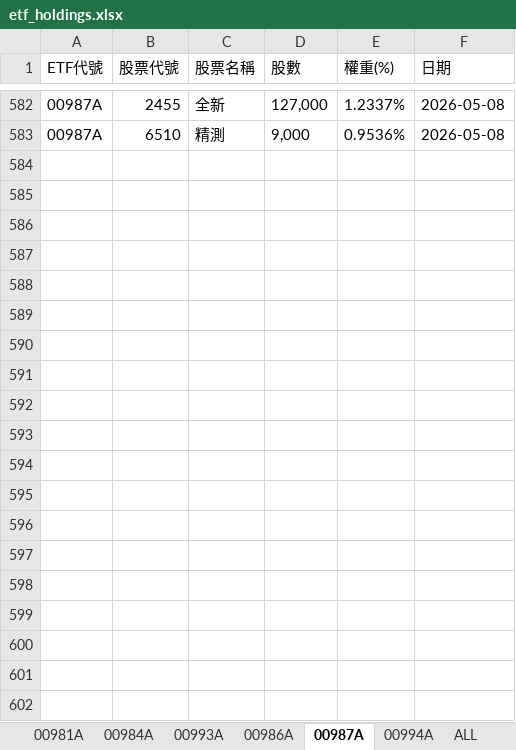
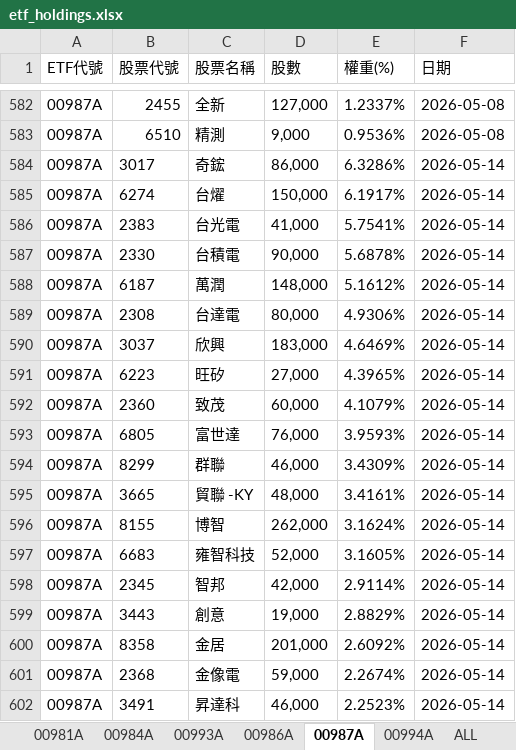
Before and after one commit to Terry-usdc/etf-auto-update, an Excel workbook: etf_holdings.xlsx, sheet 00987A, drawn as a sheet; only a part is shown, gaps mark what is left out; values as stored, in another font and other column widths than the file's, no borders; the diff covers the shown part only; the diff names each change by its address in the sheet, - before the commit and + after, or states it on an @@ line.

```diff
--- a/etf_holdings.xlsx (sheet 00987A)
+++ b/etf_holdings.xlsx (sheet 00987A)
+row 584: 00987A | 3017 | 奇鋐 | 86,000 | 6.3286% | 2026-05-14
+row 585: 00987A | 6274 | 台燿 | 150,000 | 6.1917% | 2026-05-14
+row 586: 00987A | 2383 | 台光電 | 41,000 | 5.7541% | 2026-05-14
+row 587: 00987A | 2330 | 台積電 | 90,000 | 5.6878% | 2026-05-14
+row 588: 00987A | 6187 | 萬潤 | 148,000 | 5.1612% | 2026-05-14
+row 589: 00987A | 2308 | 台達電 | 80,000 | 4.9306% | 2026-05-14
+row 590: 00987A | 3037 | 欣興 | 183,000 | 4.6469% | 2026-05-14
+row 591: 00987A | 6223 | 旺矽 | 27,000 | 4.3965% | 2026-05-14
+row 592: 00987A | 2360 | 致茂 | 60,000 | 4.1079% | 2026-05-14
+row 593: 00987A | 6805 | 富世達 | 76,000 | 3.9593% | 2026-05-14
+row 594: 00987A | 8299 | 群聯 | 46,000 | 3.4309% | 2026-05-14
+row 595: 00987A | 3665 | 貿聯 -KY | 48,000 | 3.4161% | 2026-05-14
+row 596: 00987A | 8155 | 博智 | 262,000 | 3.1624% | 2026-05-14
+row 597: 00987A | 6683 | 雍智科技 | 52,000 | 3.1605% | 2026-05-14
+row 598: 00987A | 2345 | 智邦 | 42,000 | 2.9114% | 2026-05-14
+row 599: 00987A | 3443 | 創意 | 19,000 | 2.8829% | 2026-05-14
+row 600: 00987A | 8358 | 金居 | 201,000 | 2.6092% | 2026-05-14
+row 601: 00987A | 2368 | 金像電 | 59,000 | 2.2674% | 2026-05-14
+row 602: 00987A | 3491 | 昇達科 | 46,000 | 2.2523% | 2026-05-14
```
Also changed, not shown: 10 added rows elsewhere in this sheet, sheet ALL, sheet 00981A, sheet 00994A, sheet 00986A.
